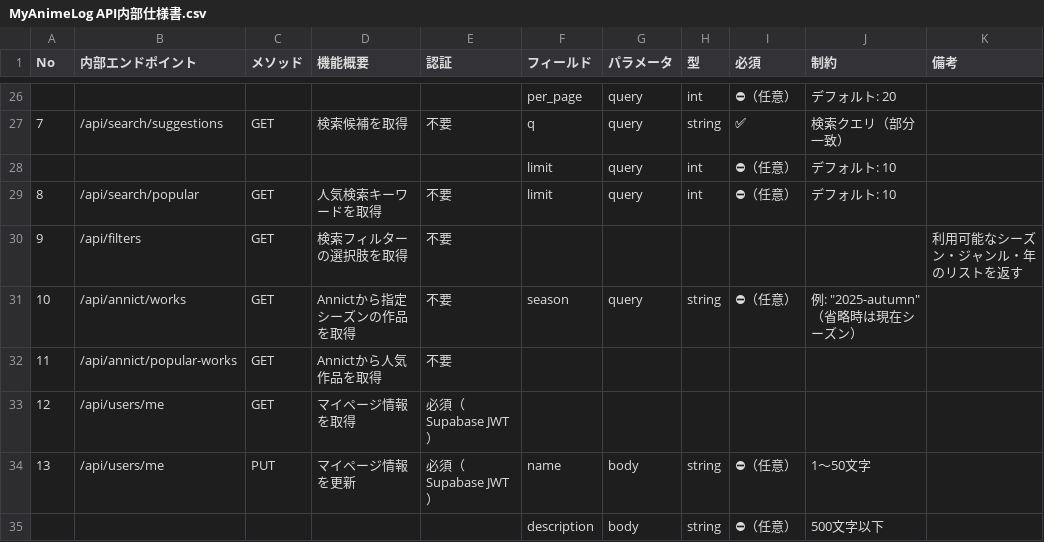
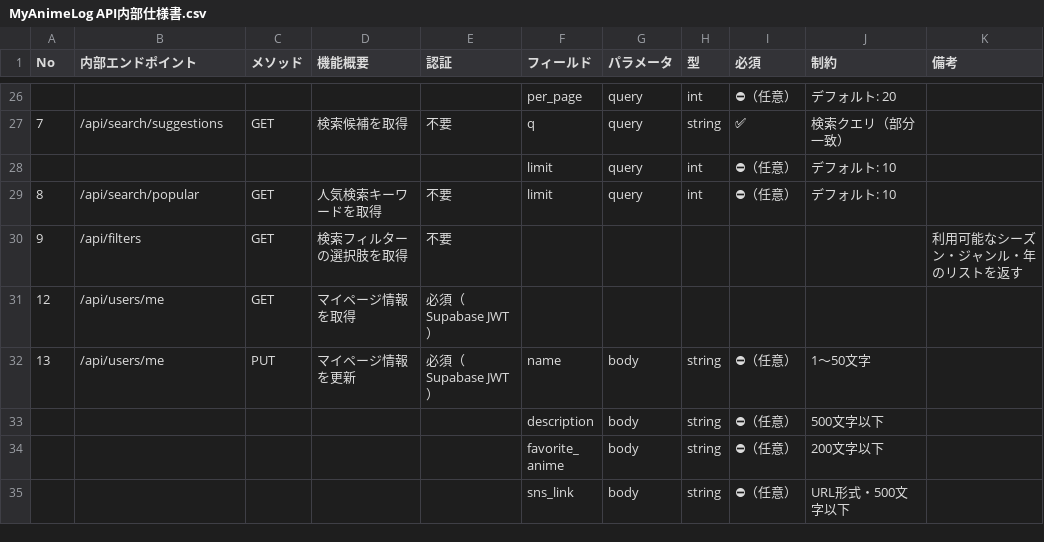
Before and after one commit to Action0358/MyAnimeLogs, a CSV file: docs/MyAnimeLog API内部仕様書.csv, drawn as a sheet; only a part is shown, gaps mark what is left out; the shorter side is filled out with more unchanged rows; the diff names each change by its address in the sheet, - before the commit and + after, or states it on an @@ line.

```diff
--- a/docs/MyAnimeLog API内部仕様書.csv
+++ b/docs/MyAnimeLog API内部仕様書.csv
-row 31: 10 | /api/annict/works | GET | Annictから指定シーズンの作品を取得 | 不要 | season | query | string | ⛔（任意） | 例: "2025-autumn"（省略時は現在シーズン）
-row 32: 11 | /api/annict/popular-works | GET | Annictから人気作品を取得 | 不要
```
Also changed, not shown: docs/MyAnimeLog API外部設計書.csv, 10 other files.
